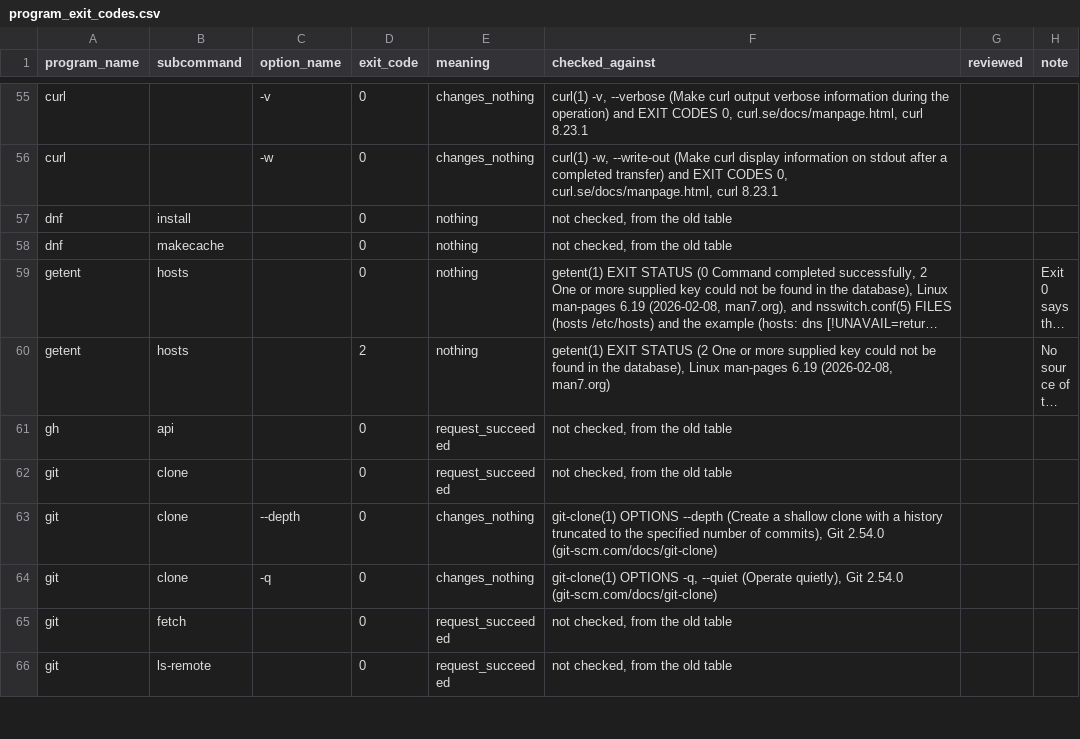
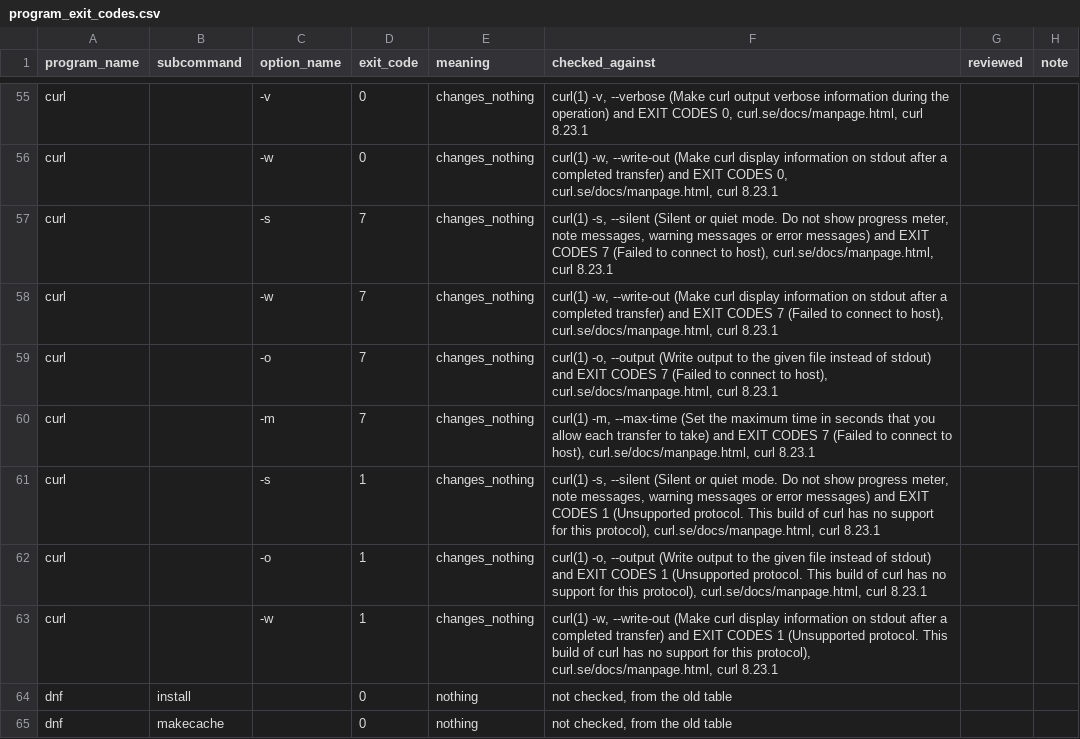
Before and after one commit to 0xjunha/tb-internet-use, a CSV file: src/tb_internet_use/knowledge/catalogs/network_request_result/program_exit_codes.csv, drawn as a sheet; only a part is shown, gaps mark what is left out; the shorter side is filled out with more unchanged rows; long unchanged cells end in …; the diff names each change by its address in the sheet, - before the commit and + after, or states it on an @@ line.

Commit message:
add exit code and output line rows for terminal-bench 4.1

```diff
--- a/src/tb_internet_use/knowledge/catalogs/network_request_result/program_exit_codes.csv
+++ b/src/tb_internet_use/knowledge/catalogs/network_request_result/program_exit_codes.csv
+row 57: curl |  | -s | 7 | changes_nothing | curl(1) -s, --silent (Silent or quiet mode. Do not show progress meter, note messages, warning messages or error messages) and EXIT CODES 7 (Failed to connect to host), curl.se/docs/manpage.html, curl 8.23.1
+row 58: curl |  | -w | 7 | changes_nothing | curl(1) -w, --write-out (Make curl display information on stdout after a completed transfer) and EXIT CODES 7 (Failed to connect to host), curl.se/docs/manpage.html, curl 8.23.1
+row 59: curl |  | -o | 7 | changes_nothing | curl(1) -o, --output (Write output to the given file instead of stdout) and EXIT CODES 7 (Failed to connect to host), curl.se/docs/manpage.html, curl 8.23.1
+row 60: curl |  | -m | 7 | changes_nothing | curl(1) -m, --max-time (Set the maximum time in seconds that you allow each transfer to take) and EXIT CODES 7 (Failed to connect to host), curl.se/docs/manpage.html, curl 8.23.1
+row 61: curl |  | -s | 1 | changes_nothing | curl(1) -s, --silent (Silent or quiet mode. Do not show progress meter, note messages, warning messages or error messages) and EXIT CODES 1 (Unsupported protocol. This build of curl has no support for this protocol), curl.se/docs/manpage.html, curl 8.23.1
+row 62: curl |  | -o | 1 | changes_nothing | curl(1) -o, --output (Write output to the given file instead of stdout) and EXIT CODES 1 (Unsupported protocol. This build of curl has no support for this protocol), curl.se/docs/manpage.html, curl 8.23.1
+row 63: curl |  | -w | 1 | changes_nothing | curl(1) -w, --write-out (Make curl display information on stdout after a completed transfer) and EXIT CODES 1 (Unsupported protocol. This build of curl has no support for this protocol), curl.se/docs/manpage.html, curl 8.23.1
```
Also changed, not shown: src/tb_internet_use/knowledge/catalogs/network_request_result/program_output_lines.csv.
